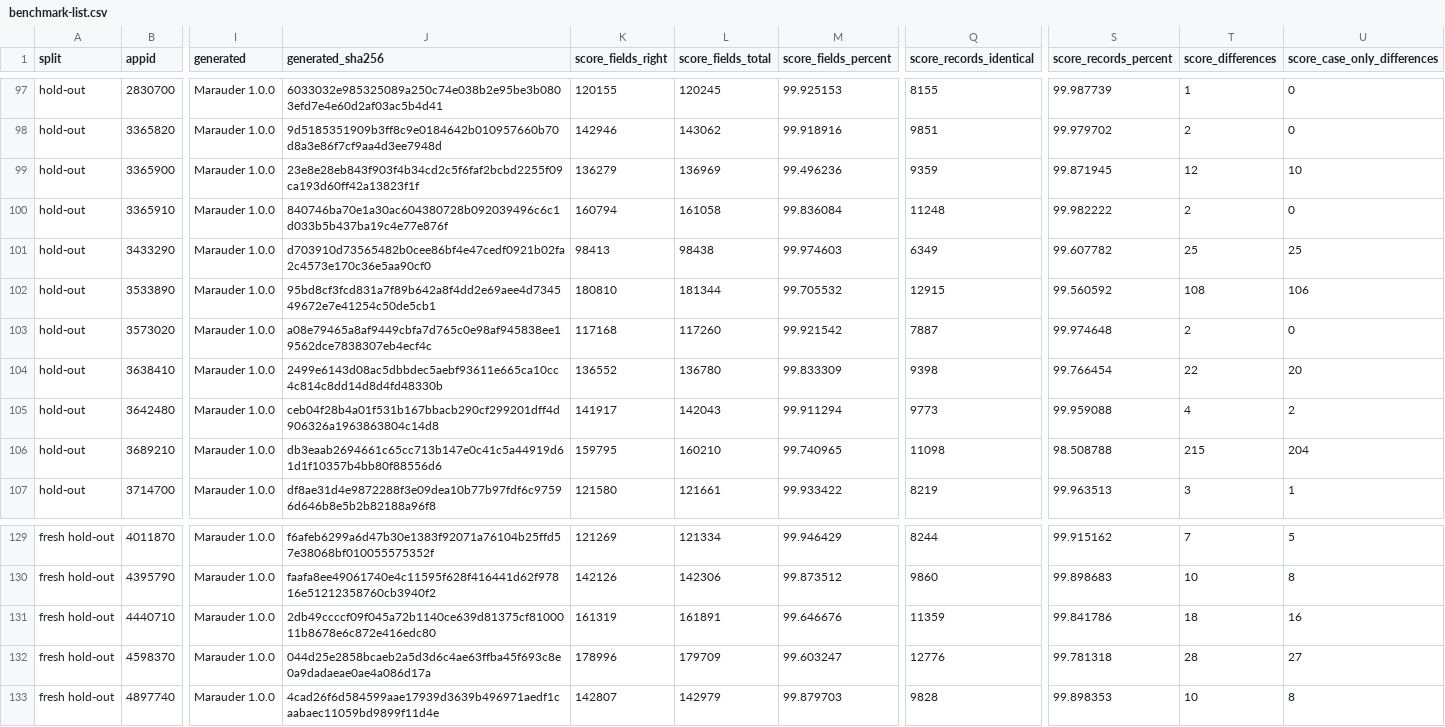
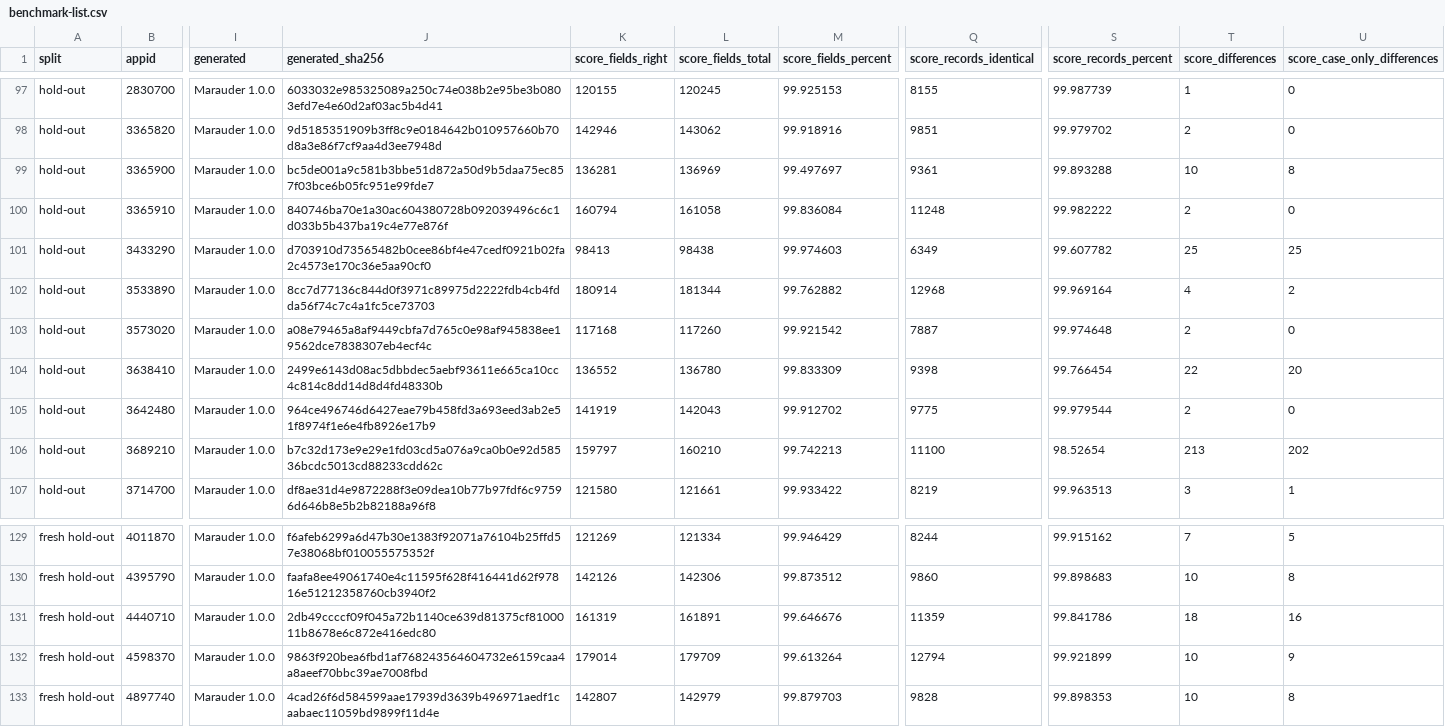
Before and after one commit to anantoni/marauder, a CSV file: benchmark/benchmark-list.csv, drawn as a sheet; only a part is shown, gaps mark what is left out; the diff covers the shown part only; the diff names each change by its address in the sheet, - before the commit and + after, or states it on an @@ line.

```diff
--- a/benchmark/benchmark-list.csv
+++ b/benchmark/benchmark-list.csv
-J99 (generated_sha256): 23e8e28eb843f903f4b34cd2c5f6faf2bcbd2255f09ca193d60ff42a13823f1f
+J99 (generated_sha256): bc5de001a9c581b3bbe51d872a50d9b5daa75ec857f03bce6b05fc951e99fde7
-K99 (score_fields_right): 136279
+K99 (score_fields_right): 136281
-M99 (score_fields_percent): 99.496236
+M99 (score_fields_percent): 99.497697
-Q99 (score_records_identical): 9359
+Q99 (score_records_identical): 9361
-S99 (score_records_percent): 99.871945
+S99 (score_records_percent): 99.893288
-T99 (score_differences): 12
+T99 (score_differences): 10
-U99 (score_case_only_differences): 10
+U99 (score_case_only_differences): 8
-J102 (generated_sha256): 95bd8cf3fcd831a7f89b642a8f4dd2e69aee4d734549672e7e41254c50de5cb1
+J102 (generated_sha256): 8cc7d77136c844d0f3971c89975d2222fdb4cb4fdda56f74c7c4a1fc5ce73703
-K102 (score_fields_right): 180810
+K102 (score_fields_right): 180914
-M102 (score_fields_percent): 99.705532
+M102 (score_fields_percent): 99.762882
-Q102 (score_records_identical): 12915
+Q102 (score_records_identical): 12968
-S102 (score_records_percent): 99.560592
+S102 (score_records_percent): 99.969164
-T102 (score_differences): 108
+T102 (score_differences): 4
-U102 (score_case_only_differences): 106
+U102 (score_case_only_differences): 2
-J105 (generated_sha256): ceb04f28b4a01f531b167bbacb290cf299201dff4d906326a1963863804c14d8
+J105 (generated_sha256): 964ce496746d6427eae79b458fd3a693eed3ab2e51f8974f1e6e4fb8926e17b9
-K105 (score_fields_right): 141917
+K105 (score_fields_right): 141919
-M105 (score_fields_percent): 99.911294
+M105 (score_fields_percent): 99.912702
-Q105 (score_records_identical): 9773
+Q105 (score_records_identical): 9775
-S105 (score_records_percent): 99.959088
+S105 (score_records_percent): 99.979544
-T105 (score_differences): 4
+T105 (score_differences): 2
-U105 (score_case_only_differences): 2
+U105 (score_case_only_differences): 0
-J106 (generated_sha256): db3eaab2694661c65cc713b147e0c41c5a44919d61d1f10357b4bb80f88556d6
+J106 (generated_sha256): b7c32d173e9e29e1fd03cd5a076a9ca0b0e92d58536bcdc5013cd88233cdd62c
-K106 (score_fields_right): 159795
+K106 (score_fields_right): 159797
-M106 (score_fields_percent): 99.740965
+M106 (score_fields_percent): 99.742213
-Q106 (score_records_identical): 11098
+Q106 (score_records_identical): 11100
-S106 (score_records_percent): 98.508788
+S106 (score_records_percent): 98.52654
-T106 (score_differences): 215
+T106 (score_differences): 213
-U106 (score_case_only_differences): 204
+U106 (score_case_only_differences): 202
-J132 (generated_sha256): 044d25e2858bcaeb2a5d3d6c4ae63ffba45f693c8e0a9dadaeae0ae4a086d17a
+J132 (generated_sha256): 9863f920bea6fbd1af768243564604732e6159caa4a8aeef70bbc39ae7008fbd
-K132 (score_fields_right): 178996
+K132 (score_fields_right): 179014
-M132 (score_fields_percent): 99.603247
+M132 (score_fields_percent): 99.613264
-Q132 (score_records_identical): 12776
+Q132 (score_records_identical): 12794
-S132 (score_records_percent): 99.781318
+S132 (score_records_percent): 99.921899
-T132 (score_differences): 28
+T132 (score_differences): 10
-U132 (score_case_only_differences): 27
+U132 (score_case_only_differences): 9
```
Also changed, not shown: 56 edited cells elsewhere in this file, 10 other files.
